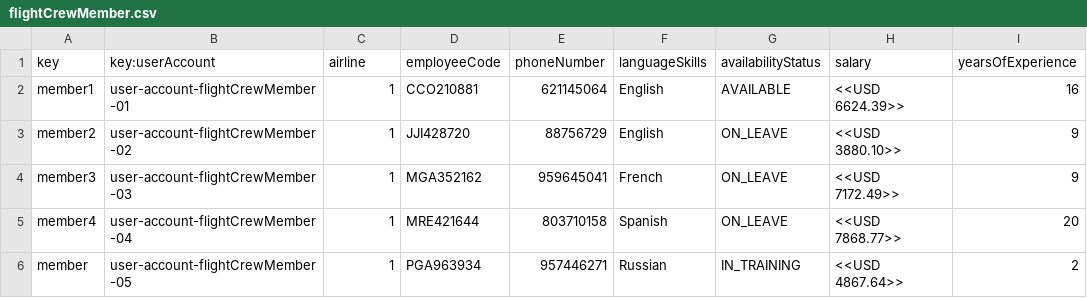
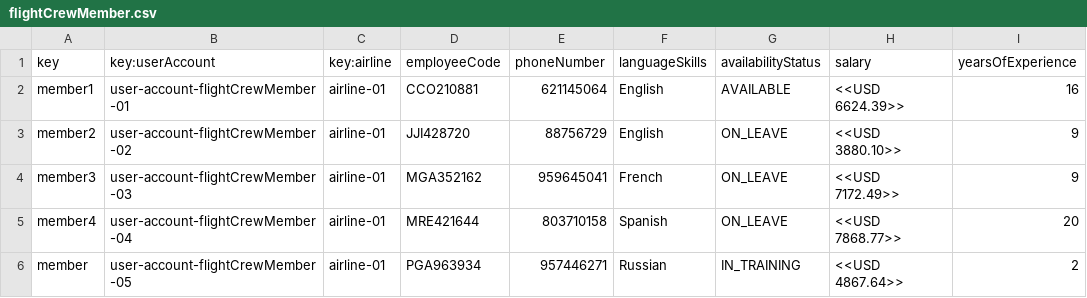
Before and after one commit to sfernandez07/DP2-C.004, a CSV file: src/main/resources/WEB-INF/data/sample/flightCrewMember.csv, drawn as a sheet.

```diff
--- a/src/main/resources/WEB-INF/data/sample/flightCrewMember.csv
+++ b/src/main/resources/WEB-INF/data/sample/flightCrewMember.csv
@@ -1,6 +1,6 @@
-key;key:userAccount;airline;employeeCode;phoneNumber;languageSkills;availabilityStatus;salary;yearsOfExperience
-member1;user-account-flightCrewMember-01;1;CCO210881;621145064;English;AVAILABLE;<<USD 6624.39>>;16
-member2;user-account-flightCrewMember-02;1;JJI428720;88756729;English;ON_LEAVE;<<USD 3880.10>>;9
-member3;user-account-flightCrewMember-03;1;MGA352162;959645041;French;ON_LEAVE;<<USD 7172.49>>;9
-member4;user-account-flightCrewMember-04;1;MRE421644;803710158;Spanish;ON_LEAVE;<<USD 7868.77>>;20
-member;user-account-flightCrewMember-05;1;PGA963934;957446271;Russian;IN_TRAINING;<<USD 4867.64>>;2
+key;key:userAccount;key:airline;employeeCode;phoneNumber;languageSkills;availabilityStatus;salary;yearsOfExperience
+member1;user-account-flightCrewMember-01;airline-01;CCO210881;621145064;English;AVAILABLE;<<USD 6624.39>>;16
+member2;user-account-flightCrewMember-02;airline-01;JJI428720;88756729;English;ON_LEAVE;<<USD 3880.10>>;9
+member3;user-account-flightCrewMember-03;airline-01;MGA352162;959645041;French;ON_LEAVE;<<USD 7172.49>>;9
+member4;user-account-flightCrewMember-04;airline-01;MRE421644;803710158;Spanish;ON_LEAVE;<<USD 7868.77>>;20
+member;user-account-flightCrewMember-05;airline-01;PGA963934;957446271;Russian;IN_TRAINING;<<USD 4867.64>>;2
```
Also changed, not shown: 2 other files.
